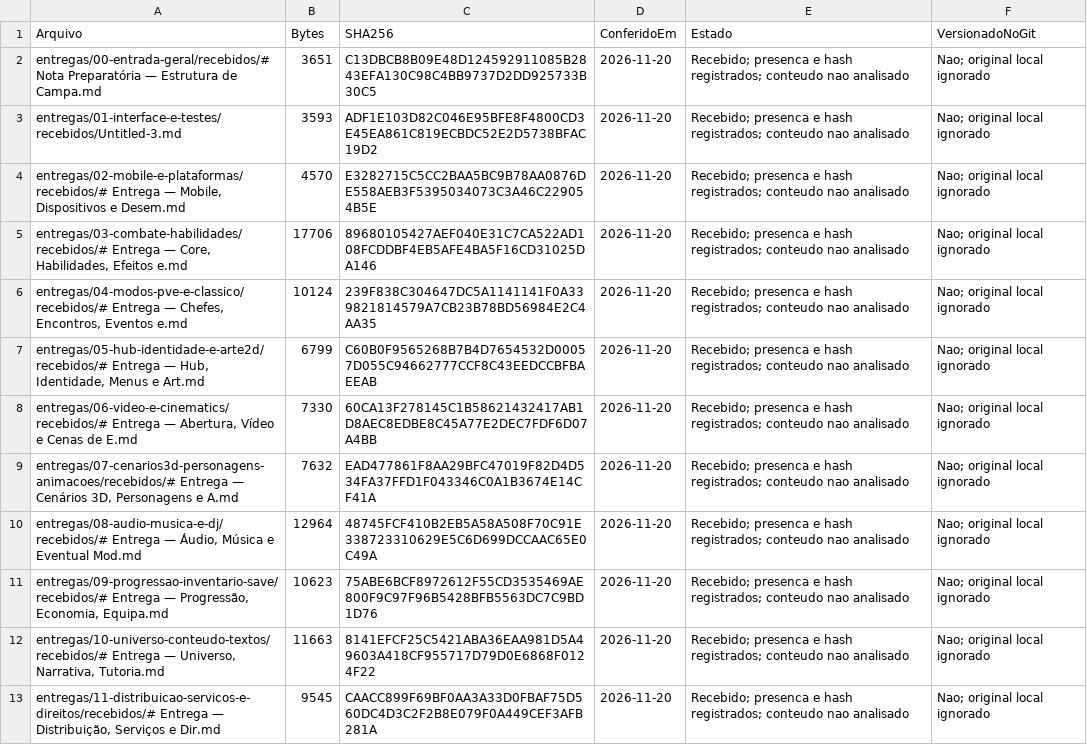
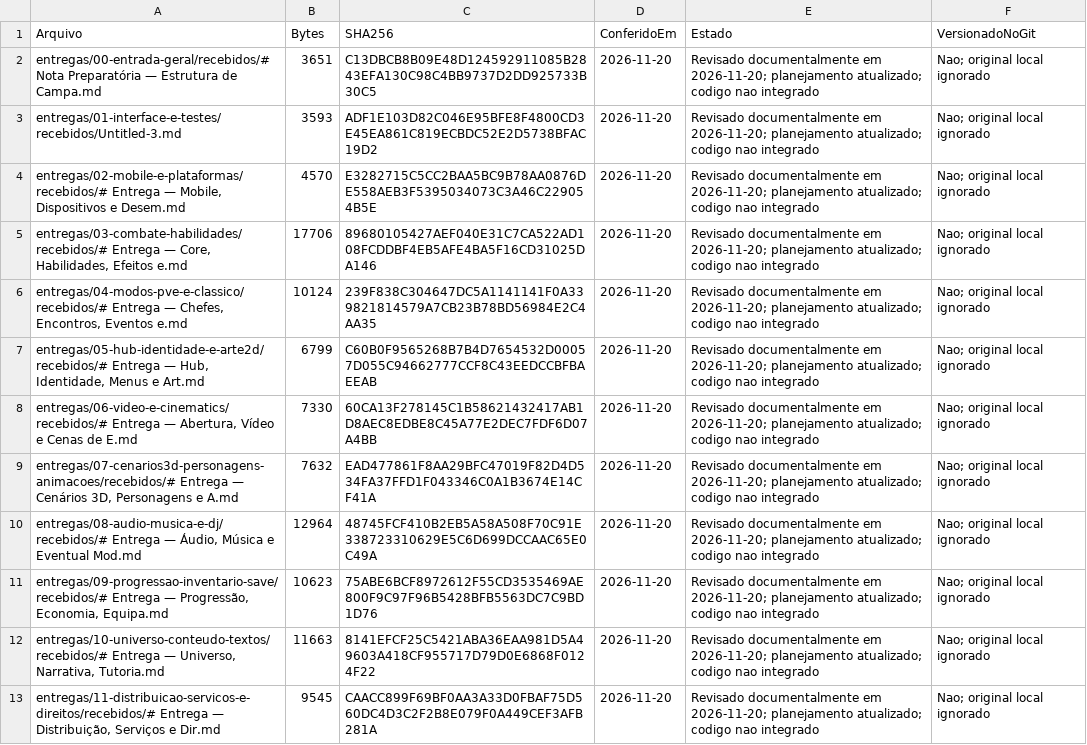
Before and after one commit to FelipeWolves/rpg-urbano, a CSV file: entregas/RECEBIMENTO.csv, drawn as a sheet; the diff names each change by its address in the sheet, - before the commit and + after, or states it on an @@ line.

```diff
--- a/entregas/RECEBIMENTO.csv
+++ b/entregas/RECEBIMENTO.csv
-E2:E13 (Estado): Recebido; presenca e hash registrados; conteudo nao analisado
+E2:E13 (Estado): Revisado documentalmente em 2026-11-20; planejamento atualizado; codigo nao integrado
```
Also changed, not shown: entregas/CONTROLE.csv, 28 other files.
